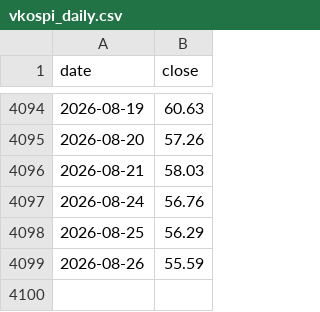
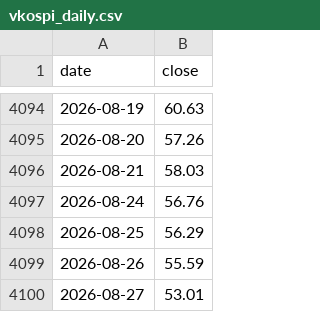
Before and after one commit to Leelll1/Screen, a CSV file: data/backtest/vkospi_daily.csv, drawn as a sheet; only a part is shown, gaps mark what is left out; the diff names each change by its address in the sheet, - before the commit and + after, or states it on an @@ line.

```diff
--- a/data/backtest/vkospi_daily.csv
+++ b/data/backtest/vkospi_daily.csv
+row 4100: 2026-08-27 | 53.01
```
Also changed, not shown: data/backtest/krx_kospi_daily.csv, data/backtest/state_monthly_KR.csv, 7 other files.
